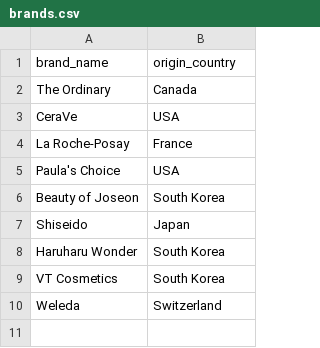
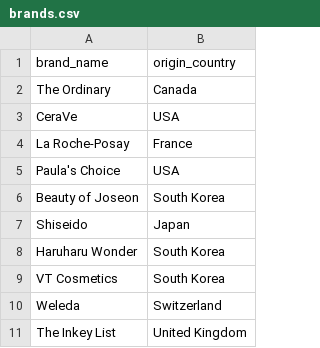
Before and after one commit to dibiti/skincare-database, a CSV file: seed_files/brands.csv, drawn as a sheet; the diff names each change by its address in the sheet, - before the commit and + after, or states it on an @@ line.

Commit message:
Add The Inkey List scraper via Shopify catalog and static pages
- Simplest scraper yet: products.json catalog + server-rendered INCI
  lists, no browser automation needed
- INCI detector hardened: reject '\$' and require a positive chemistry
  marker (a shipping-rate state list passed the shape-only check and
  briefly gave gift cards ingredient lists)
- Extract bare-text-node ingredient lists (second pass over direct
  strings) — some pages drop the INCI outside any leaf element
- Fix latent NameError in the CosIng client's error path (variable
  renamed two sprints ago, error print never updated)
- Seed The Inkey List (United Kingdom) in brands.csv

Database: 744 products, 7 brands, 1789 ingredients (73.6% CosIng-
matched), 15208 links

```diff
--- a/seed_files/brands.csv
+++ b/seed_files/brands.csv
+row 11: The Inkey List | United Kingdom
```
Also changed, not shown: 3 other files.
